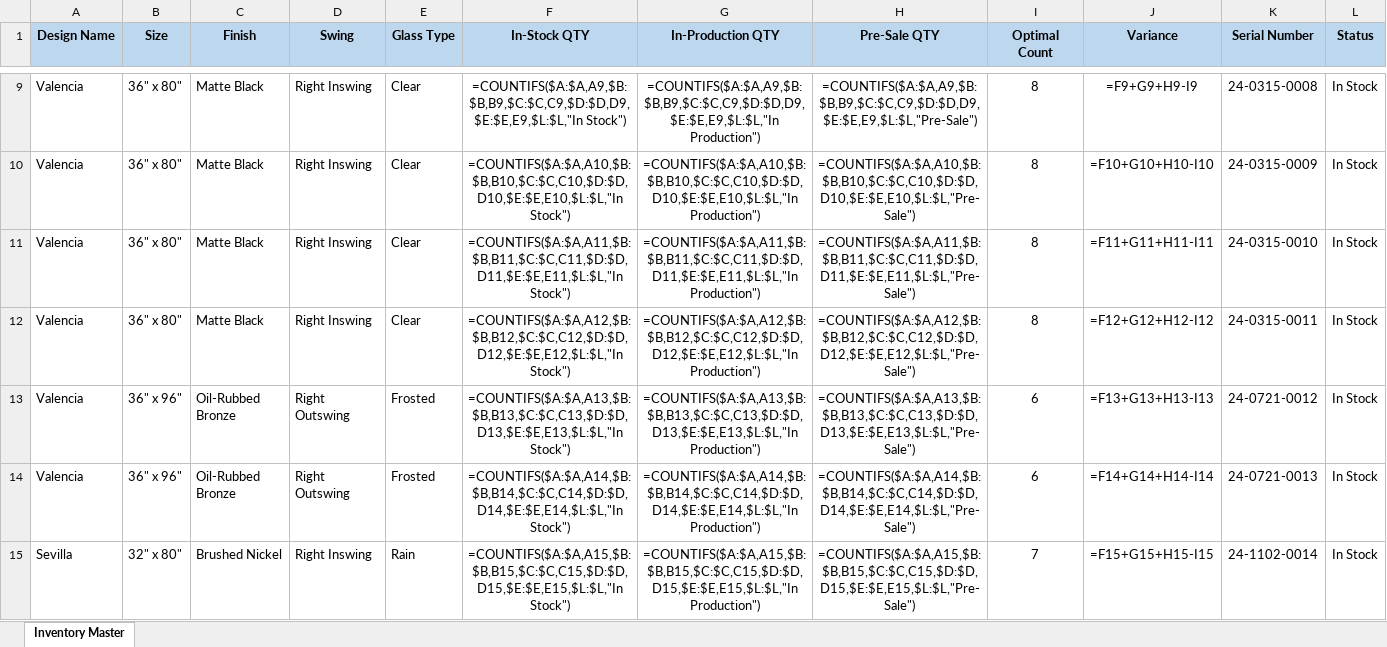
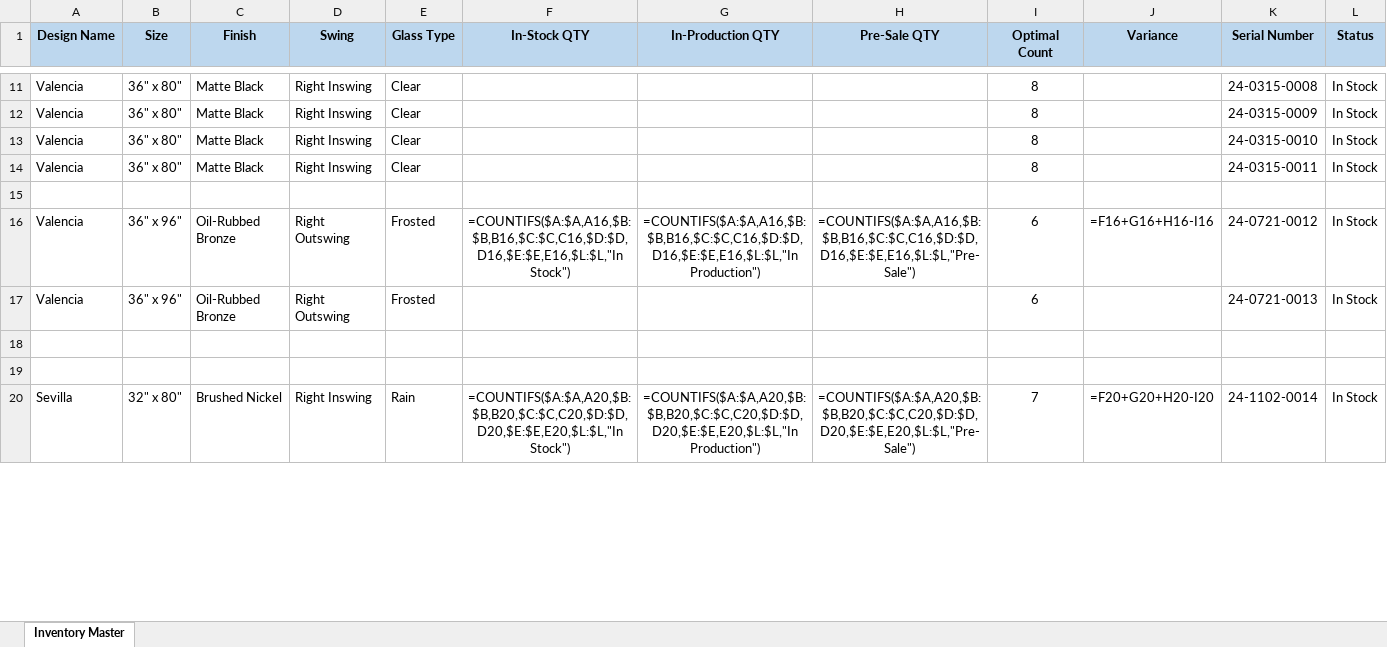
Before and after one commit to n333ks/learning-log, an Excel workbook: inventory_master.xlsx, sheet Inventory Master, drawn as a sheet; only a part is shown, gaps mark what is left out; values as stored, in another font and other column widths than the file's, no borders; formulas without a stored value are shown as written; conditional formats not drawn; addresses are those after the commit; the diff covers the shown part only; the diff names each change by its address in the sheet, - before the commit and + after, or states it on an @@ line.

```diff
--- a/inventory_master.xlsx (sheet Inventory Master)
+++ b/inventory_master.xlsx (sheet Inventory Master)
-F11 (In-Stock QTY): =COUNTIFS($A:$A,A9,$B:$B,B9,$C:$C,C9,$D:$D,D9,$E:$E,E9,$L:$L,"In Stock")
+F11 (In-Stock QTY): (empty)
-G11 (In-Production QTY): =COUNTIFS($A:$A,A9,$B:$B,B9,$C:$C,C9,$D:$D,D9,$E:$E,E9,$L:$L,"In Production")
+G11 (In-Production QTY): (empty)
-H11 (Pre-Sale QTY): =COUNTIFS($A:$A,A9,$B:$B,B9,$C:$C,C9,$D:$D,D9,$E:$E,E9,$L:$L,"Pre-Sale")
+H11 (Pre-Sale QTY): (empty)
-J11 (Variance): =F9+G9+H9-I9
+J11 (Variance): (empty)
-F12 (In-Stock QTY): =COUNTIFS($A:$A,A10,$B:$B,B10,$C:$C,C10,$D:$D,D10,$E:$E,E10,$L:$L,"In Stock")
+F12 (In-Stock QTY): (empty)
-G12 (In-Production QTY): =COUNTIFS($A:$A,A10,$B:$B,B10,$C:$C,C10,$D:$D,D10,$E:$E,E10,$L:$L,"In Production")
+G12 (In-Production QTY): (empty)
-H12 (Pre-Sale QTY): =COUNTIFS($A:$A,A10,$B:$B,B10,$C:$C,C10,$D:$D,D10,$E:$E,E10,$L:$L,"Pre-Sale")
+H12 (Pre-Sale QTY): (empty)
-J12 (Variance): =F10+G10+H10-I10
+J12 (Variance): (empty)
-F13 (In-Stock QTY): =COUNTIFS($A:$A,A11,$B:$B,B11,$C:$C,C11,$D:$D,D11,$E:$E,E11,$L:$L,"In Stock")
+F13 (In-Stock QTY): (empty)
-G13 (In-Production QTY): =COUNTIFS($A:$A,A11,$B:$B,B11,$C:$C,C11,$D:$D,D11,$E:$E,E11,$L:$L,"In Production")
+G13 (In-Production QTY): (empty)
-H13 (Pre-Sale QTY): =COUNTIFS($A:$A,A11,$B:$B,B11,$C:$C,C11,$D:$D,D11,$E:$E,E11,$L:$L,"Pre-Sale")
+H13 (Pre-Sale QTY): (empty)
-J13 (Variance): =F11+G11+H11-I11
+J13 (Variance): (empty)
-F14 (In-Stock QTY): =COUNTIFS($A:$A,A12,$B:$B,B12,$C:$C,C12,$D:$D,D12,$E:$E,E12,$L:$L,"In Stock")
+F14 (In-Stock QTY): (empty)
-G14 (In-Production QTY): =COUNTIFS($A:$A,A12,$B:$B,B12,$C:$C,C12,$D:$D,D12,$E:$E,E12,$L:$L,"In Production")
+G14 (In-Production QTY): (empty)
-H14 (Pre-Sale QTY): =COUNTIFS($A:$A,A12,$B:$B,B12,$C:$C,C12,$D:$D,D12,$E:$E,E12,$L:$L,"Pre-Sale")
+H14 (Pre-Sale QTY): (empty)
-J14 (Variance): =F12+G12+H12-I12
+J14 (Variance): (empty)
+row 15: (empty)
-F16 (In-Stock QTY): =COUNTIFS($A:$A,A13,$B:$B,B13,$C:$C,C13,$D:$D,D13,$E:$E,E13,$L:$L,"In Stock")
+F16 (In-Stock QTY): =COUNTIFS($A:$A,A16,$B:$B,B16,$C:$C,C16,$D:$D,D16,$E:$E,E16,$L:$L,"In Stock")
-G16 (In-Production QTY): =COUNTIFS($A:$A,A13,$B:$B,B13,$C:$C,C13,$D:$D,D13,$E:$E,E13,$L:$L,"In Production")
+G16 (In-Production QTY): =COUNTIFS($A:$A,A16,$B:$B,B16,$C:$C,C16,$D:$D,D16,$E:$E,E16,$L:$L,"In Production")
-H16 (Pre-Sale QTY): =COUNTIFS($A:$A,A13,$B:$B,B13,$C:$C,C13,$D:$D,D13,$E:$E,E13,$L:$L,"Pre-Sale")
+H16 (Pre-Sale QTY): =COUNTIFS($A:$A,A16,$B:$B,B16,$C:$C,C16,$D:$D,D16,$E:$E,E16,$L:$L,"Pre-Sale")
-J16 (Variance): =F13+G13+H13-I13
+J16 (Variance): =F16+G16+H16-I16
-F17 (In-Stock QTY): =COUNTIFS($A:$A,A14,$B:$B,B14,$C:$C,C14,$D:$D,D14,$E:$E,E14,$L:$L,"In Stock")
+F17 (In-Stock QTY): (empty)
-G17 (In-Production QTY): =COUNTIFS($A:$A,A14,$B:$B,B14,$C:$C,C14,$D:$D,D14,$E:$E,E14,$L:$L,"In Production")
+G17 (In-Production QTY): (empty)
-H17 (Pre-Sale QTY): =COUNTIFS($A:$A,A14,$B:$B,B14,$C:$C,C14,$D:$D,D14,$E:$E,E14,$L:$L,"Pre-Sale")
+H17 (Pre-Sale QTY): (empty)
-J17 (Variance): =F14+G14+H14-I14
+J17 (Variance): (empty)
+row 18: (empty)
+row 19: (empty)
-F20 (In-Stock QTY): =COUNTIFS($A:$A,A15,$B:$B,B15,$C:$C,C15,$D:$D,D15,$E:$E,E15,$L:$L,"In Stock")
+F20 (In-Stock QTY): =COUNTIFS($A:$A,A20,$B:$B,B20,$C:$C,C20,$D:$D,D20,$E:$E,E20,$L:$L,"In Stock")
-G20 (In-Production QTY): =COUNTIFS($A:$A,A15,$B:$B,B15,$C:$C,C15,$D:$D,D15,$E:$E,E15,$L:$L,"In Production")
+G20 (In-Production QTY): =COUNTIFS($A:$A,A20,$B:$B,B20,$C:$C,C20,$D:$D,D20,$E:$E,E20,$L:$L,"In Production")
-H20 (Pre-Sale QTY): =COUNTIFS($A:$A,A15,$B:$B,B15,$C:$C,C15,$D:$D,D15,$E:$E,E15,$L:$L,"Pre-Sale")
+H20 (Pre-Sale QTY): =COUNTIFS($A:$A,A20,$B:$B,B20,$C:$C,C20,$D:$D,D20,$E:$E,E20,$L:$L,"Pre-Sale")
-J20 (Variance): =F15+G15+H15-I15
+J20 (Variance): =F20+G20+H20-I20
```
Also changed, not shown: 16 added rows and 188 edited cells elsewhere in this sheet, 3 other files.
